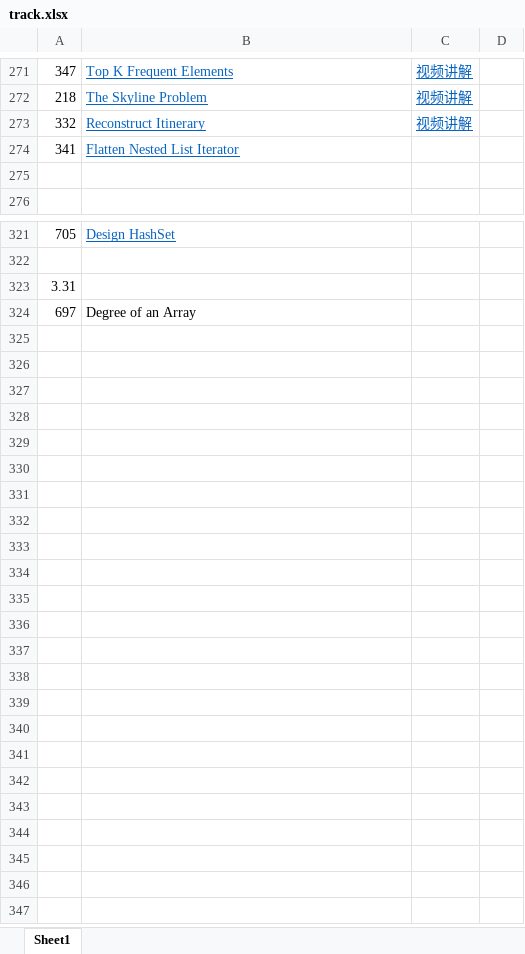
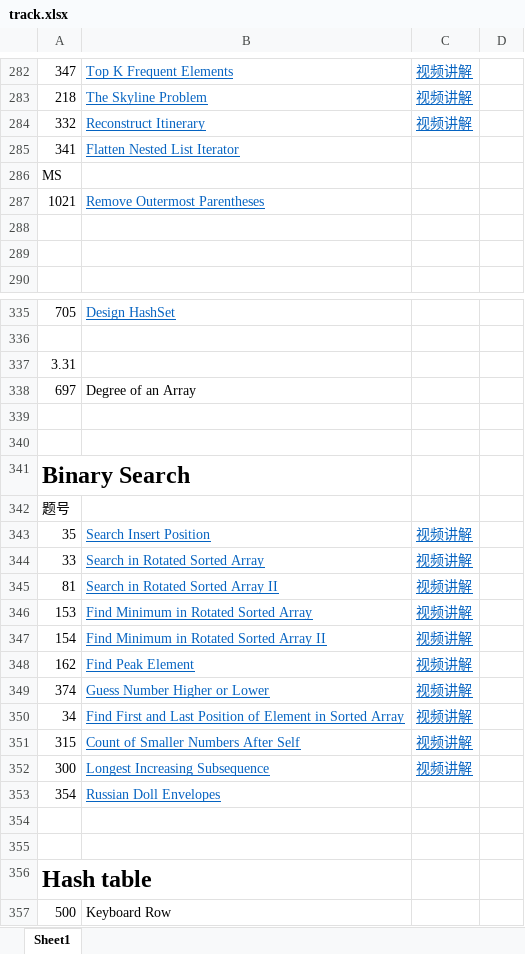
Before and after one commit to leslierere/leetcode_with_python, an Excel workbook: track.xlsx, sheet Sheet1, drawn as a sheet; only a part is shown, gaps mark what is left out; values as stored, in another font and other column widths than the file's, no borders; the diff covers the shown part only; the diff names each change by its address in the sheet, - before the commit and + after, or states it on an @@ line.

Commit message:
added ms practiced Questions, updated track

```diff
--- a/track.xlsx (sheet Sheet1)
+++ b/track.xlsx (sheet Sheet1)
+row 286: MS
+row 287: 1021 | Remove Outermost Parentheses
+row 288: (empty)
+row 339: (empty)
+row 340: (empty)
+row 341: Binary Search
+row 342: 题号
+row 343: 35 | Search Insert Position | 视频讲解
+row 344: 33 | Search in Rotated Sorted Array | 视频讲解
+row 345: 81 | Search in Rotated Sorted Array II | 视频讲解
+row 346: 153 | Find Minimum in Rotated Sorted Array | 视频讲解
+row 347: 154 | Find Minimum in Rotated Sorted Array II | 视频讲解
+row 348: 162 | Find Peak Element | 视频讲解
+row 349: 374 | Guess Number Higher or Lower | 视频讲解
+row 350: 34 | Find First and Last Position of Element in Sorted Array | 视频讲解
+row 351: 315 | Count of Smaller Numbers After Self | 视频讲解
+row 352: 300 | Longest Increasing Subsequence | 视频讲解
+row 353: 354 | Russian Doll Envelopes
+row 354: (empty)
+row 355: (empty)
+row 356: Hash table
+row 357: 500 | Keyboard Row
```
Also changed, not shown: 11 added rows and 1 edited cell elsewhere in this sheet, 4 other files.
